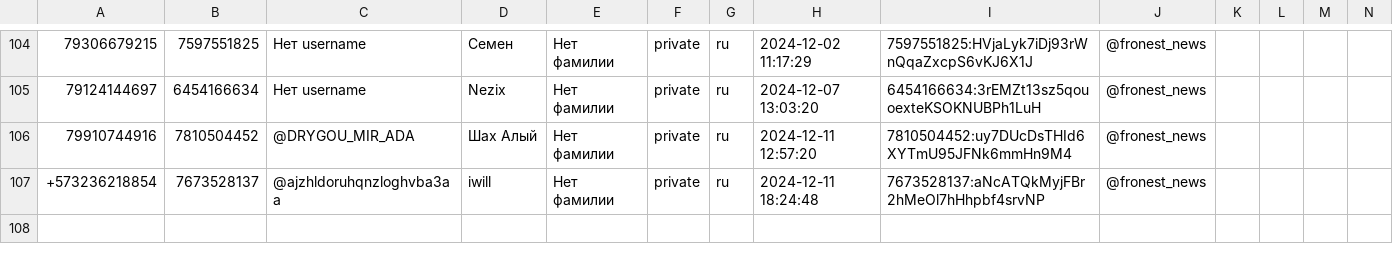
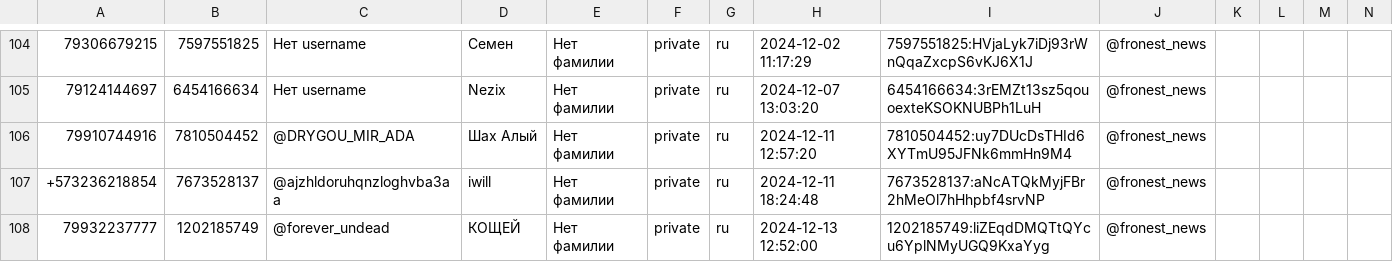
Before and after one commit to TheFoZzY/usersFRONEST, a CSV file: users.csv, drawn as a sheet; only a part is shown, gaps mark what is left out; rows hold the shown columns only; the diff names each change by its address in the sheet, - before the commit and + after, or states it on an @@ line.

Commit message:
Обновлен файл users.csv

```diff
--- a/users.csv
+++ b/users.csv
+row 108: 79932237777 | 1202185749 | @forever_undead | КОЩЕЙ | Нет фамилии | private | ru | 2024-12-13 12:52:00 | 1202185749:liZEqdDMQTtQYcu6YplNMyUGQ9KxaYyg | @fronest_news
```
